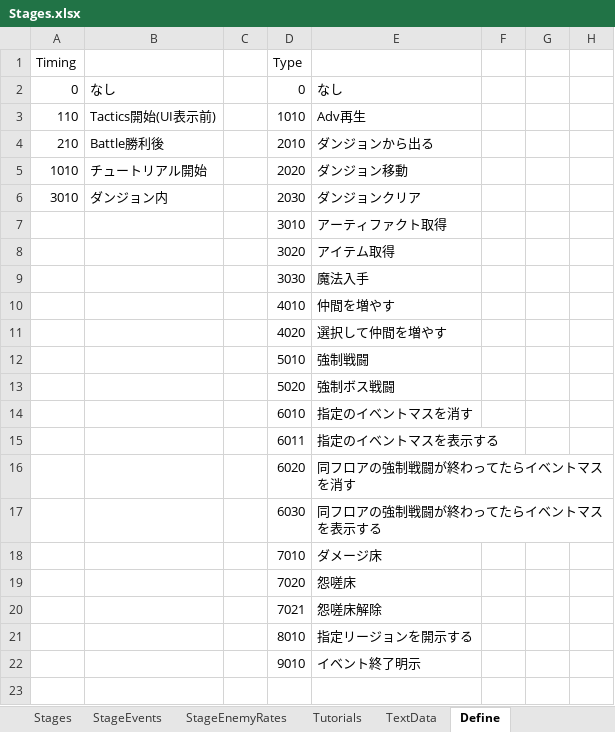
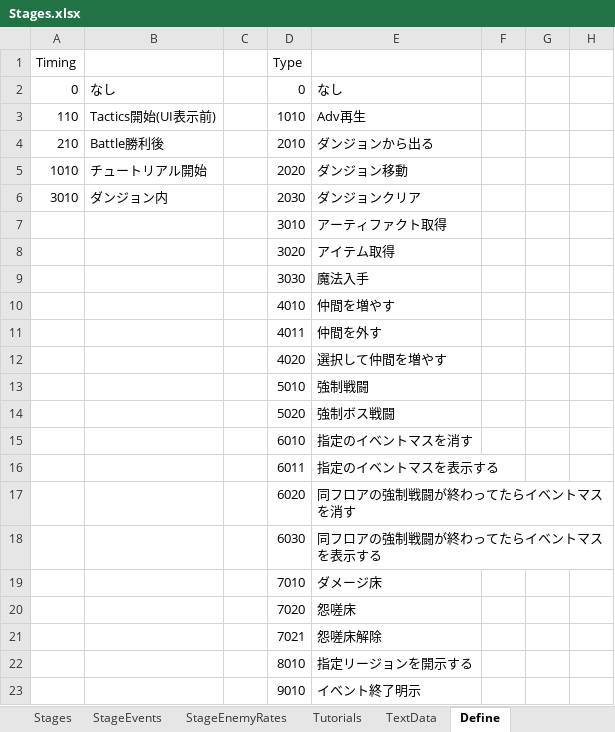
Before and after one commit to seedsclaft/hibikakeut, an Excel workbook: Assets/Data/Stages.xlsx, sheet Define, drawn as a sheet; only a part is shown; values as stored, in another font and other column widths than the file's, no borders; rows hold the shown columns only; the diff names each change by its address in the sheet, - before the commit and + after, or states it on an @@ line.

```diff
--- a/Assets/Data/Stages.xlsx (sheet Define)
+++ b/Assets/Data/Stages.xlsx (sheet Define)
-D11: 4020
+D11: 4011
-E11: 選択して仲間を増やす
+E11: 仲間を外す
-D12: 5010
+D12: 4020
-E12: 強制戦闘
+E12: 選択して仲間を増やす
-D13: 5020
+D13: 5010
-E13: 強制ボス戦闘
+E13: 強制戦闘
-D14: 6010
+D14: 5020
-E14: 指定のイベントマスを消す
+E14: 強制ボス戦闘
+row 15:  |  |  | 6010 | 指定のイベントマスを消す
```
Also changed, not shown: sheet StageEvents, sheet Stages, Assets/Data/Actors.xlsx, Assets/Data/Adventures.xlsx, 26 other files.
